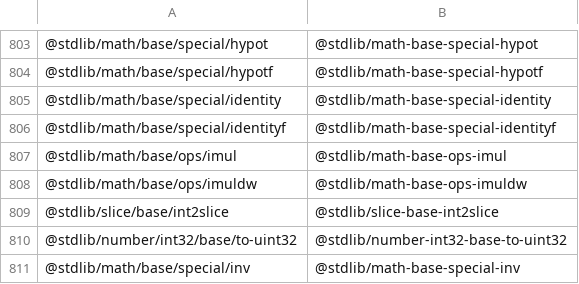
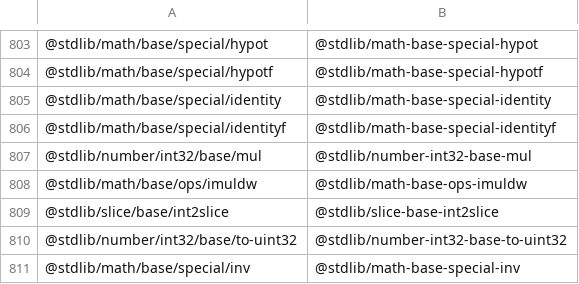
Before and after one commit to stdlib-js/namespace-pkg2standalone, a CSV file: data/data.csv, drawn as a sheet; only a part is shown, gaps mark what is left out.

```diff
--- a/data/data.csv
+++ b/data/data.csv
@@ -806,3 +806,3 @@
 "@stdlib/math/base/special/identityf","@stdlib/math-base-special-identityf"
-"@stdlib/math/base/ops/imul","@stdlib/math-base-ops-imul"
+"@stdlib/number/int32/base/mul","@stdlib/number-int32-base-mul"
 "@stdlib/math/base/ops/imuldw","@stdlib/math-base-ops-imuldw"
```
Also changed, not shown: 5 other files.
